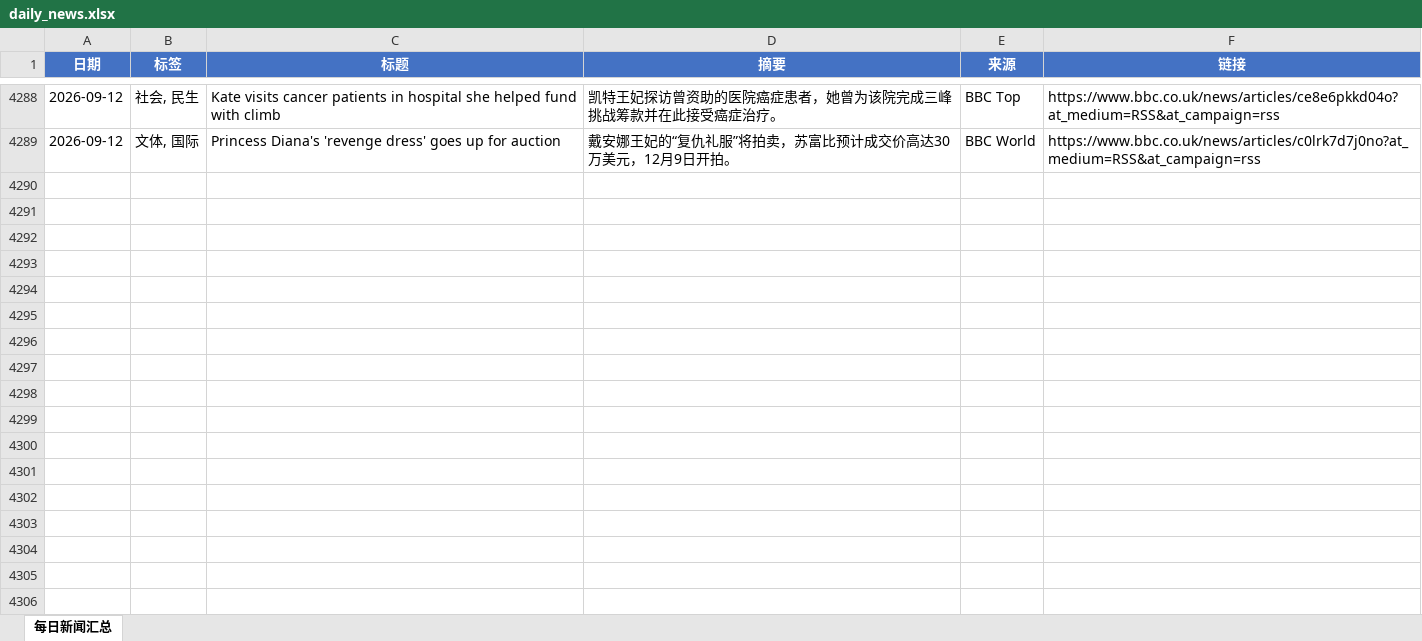
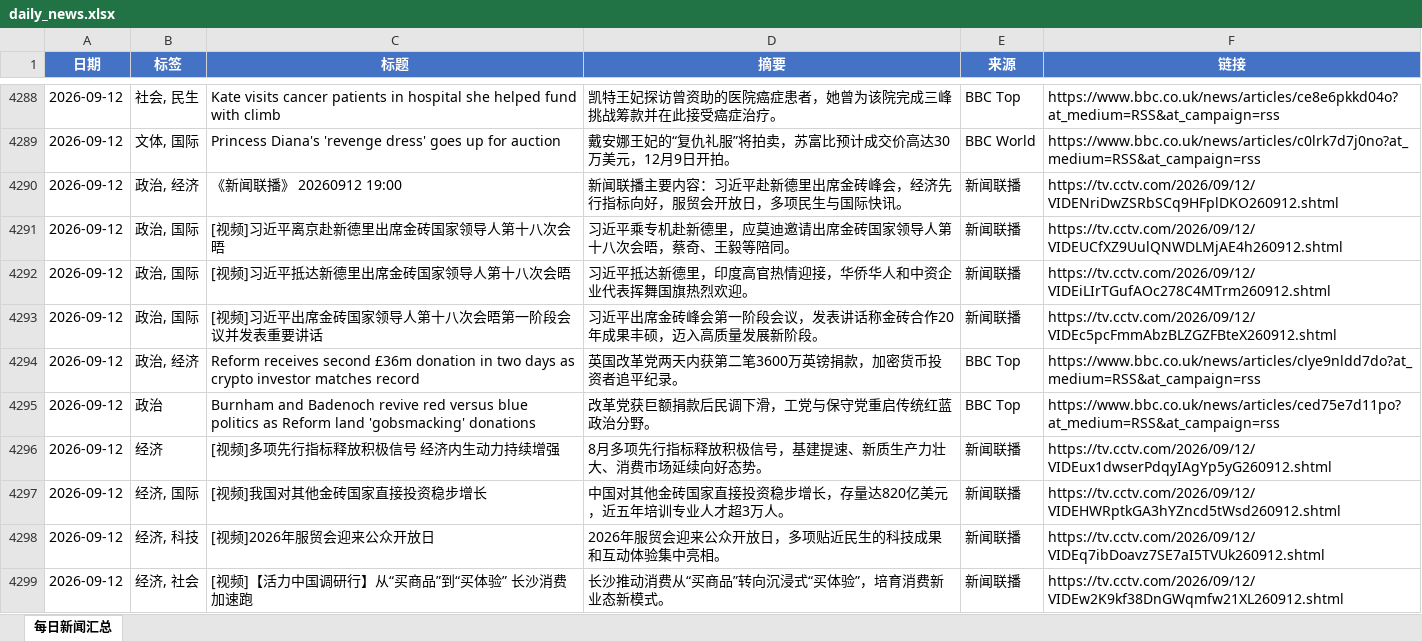
Before and after one commit to iorangejuice12138-lgtm/daily-news, an Excel workbook: data/daily_news.xlsx, sheet 每日新闻汇总, drawn as a sheet; only a part is shown, gaps mark what is left out; values as stored, in another font and other column widths than the file's, no borders; the diff covers the shown part only; the diff names each change by its address in the sheet, - before the commit and + after, or states it on an @@ line.

```diff
--- a/data/daily_news.xlsx (sheet 每日新闻汇总)
+++ b/data/daily_news.xlsx (sheet 每日新闻汇总)
+row 4290: 2026-09-12 | 政治, 经济 | 《新闻联播》 20260912 19:00 | 新闻联播主要内容：习近平赴新德里出席金砖峰会，经济先行指标向好，服贸会开放日，多项民生与国际快讯。 | 新闻联播 | https://tv.cctv.com/2026/09/12/VIDENriDwZSRbSCq9HFplDKO260912.shtml
+row 4291: 2026-09-12 | 政治, 国际 | [视频]习近平离京赴新德里出席金砖国家领导人第十八次会晤 | 习近平乘专机赴新德里，应莫迪邀请出席金砖国家领导人第十八次会晤，蔡奇、王毅等陪同。 | 新闻联播 | https://tv.cctv.com/2026/09/12/VIDEUCfXZ9UulQNWDLMjAE4h260912.shtml
+row 4292: 2026-09-12 | 政治, 国际 | [视频]习近平抵达新德里出席金砖国家领导人第十八次会晤 | 习近平抵达新德里，印度高官热情迎接，华侨华人和中资企业代表挥舞国旗热烈欢迎。 | 新闻联播 | https://tv.cctv.com/2026/09/12/VIDEiLIrTGufAOc278C4MTrm260912.shtml
+row 4293: 2026-09-12 | 政治, 国际 | [视频]习近平出席金砖国家领导人第十八次会晤第一阶段会议并发表重要讲话 | 习近平出席金砖峰会第一阶段会议，发表讲话称金砖合作20年成果丰硕，迈入高质量发展新阶段。 | 新闻联播 | https://tv.cctv.com/2026/09/12/VIDEc5pcFmmAbzBLZGZFBteX260912.shtml
+row 4294: 2026-09-12 | 政治, 经济 | Reform receives second £36m donation in two days as crypto investor matches record | 英国改革党两天内获第二笔3600万英镑捐款，加密货币投资者追平纪录。 | BBC Top | https://www.bbc.co.uk/news/articles/clye9nldd7do?at_medium=RSS&at_campaign=rss
+row 4295: 2026-09-12 | 政治 | Burnham and Badenoch revive red versus blue politics as Reform land 'gobsmacking' donations | 改革党获巨额捐款后民调下滑，工党与保守党重启传统红蓝政治分野。 | BBC Top | https://www.bbc.co.uk/news/articles/ced75e7d11po?at_medium=RSS&at_campaign=rss
+row 4296: 2026-09-12 | 经济 | [视频]多项先行指标释放积极信号 经济内生动力持续增强 | 8月多项先行指标释放积极信号，基建提速、新质生产力壮大、消费市场延续向好态势。 | 新闻联播 | https://tv.cctv.com/2026/09/12/VIDEux1dwserPdqyIAgYp5yG260912.shtml
+row 4297: 2026-09-12 | 经济, 国际 | [视频]我国对其他金砖国家直接投资稳步增长 | 中国对其他金砖国家直接投资稳步增长，存量达820亿美元，近五年培训专业人才超3万人。 | 新闻联播 | https://tv.cctv.com/2026/09/12/VIDEHWRptkGA3hYZncd5tWsd260912.shtml
+row 4298: 2026-09-12 | 经济, 科技 | [视频]2026年服贸会迎来公众开放日 | 2026年服贸会迎来公众开放日，多项贴近民生的科技成果和互动体验集中亮相。 | 新闻联播 | https://tv.cctv.com/2026/09/12/VIDEq7ibDoavz7SE7aI5TVUk260912.shtml
+row 4299: 2026-09-12 | 经济, 社会 | [视频]【活力中国调研行】从“买商品”到“买体验” 长沙消费加速跑 | 长沙推动消费从“买商品”转向沉浸式“买体验”，培育消费新业态新模式。 | 新闻联播 | https://tv.cctv.com/2026/09/12/VIDEw2K9kf38DnGWqmfw21XL260912.shtml
```
Also changed, not shown: 24 added rows elsewhere in this sheet, 1 other file.
